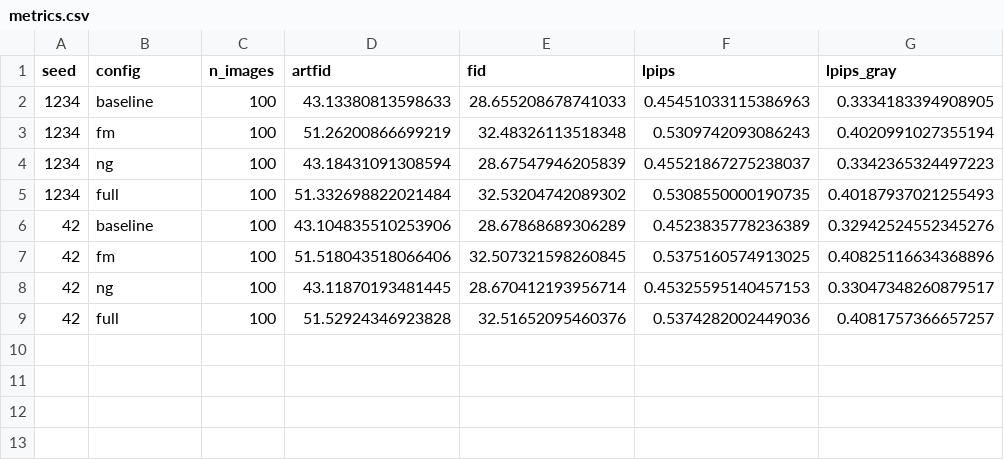
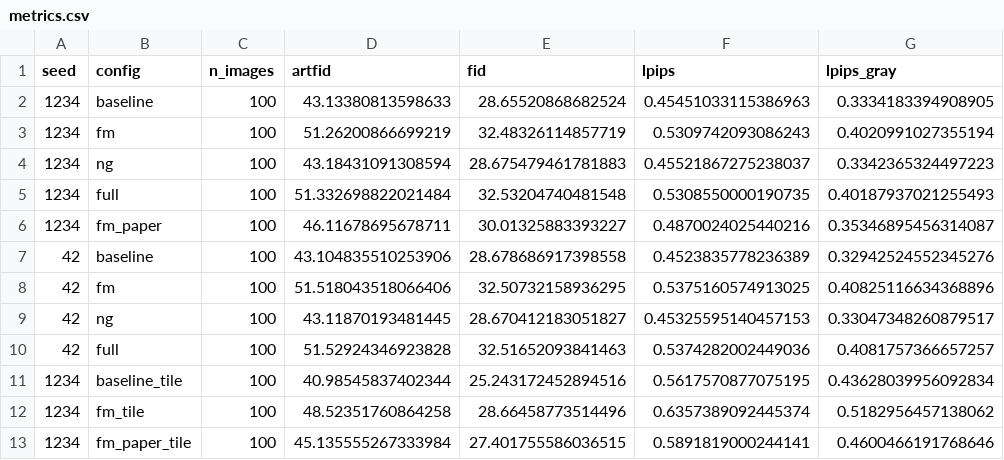
Before and after one commit to Michael-Boat-2/StyleSSP, a CSV file: results/metrics.csv, drawn as a sheet.

Commit message:
tile_experiments

```diff
--- a/results/metrics.csv
+++ b/results/metrics.csv
@@ -1,9 +1,13 @@
 seed,config,n_images,artfid,fid,lpips,lpips_gray
-1234,baseline,100,43.13380813598633,28.655208678741033,0.45451033115386963,0.3334183394908905
-1234,fm,100,51.26200866699219,32.48326113518348,0.5309742093086243,0.4020991027355194
-1234,ng,100,43.18431091308594,28.67547946205839,0.45521867275238037,0.3342365324497223
-1234,full,100,51.332698822021484,32.53204742089302,0.5308550000190735,0.40187937021255493
-42,baseline,100,43.104835510253906,28.67868689306289,0.4523835778236389,0.32942524552345276
-42,fm,100,51.518043518066406,32.507321598260845,0.5375160574913025,0.40825116634368896
-42,ng,100,43.11870193481445,28.670412193956714,0.45325595140457153,0.33047348260879517
-42,full,100,51.52924346923828,32.51652095460376,0.5374282002449036,0.4081757366657257
+1234,baseline,100,43.13380813598633,28.65520868682524,0.45451033115386963,0.3334183394908905
+1234,fm,100,51.26200866699219,32.48326114857719,0.5309742093086243,0.4020991027355194
+1234,ng,100,43.18431091308594,28.675479461781883,0.45521867275238037,0.3342365324497223
+1234,full,100,51.332698822021484,32.53204740481548,0.5308550000190735,0.40187937021255493
+1234,fm_paper,100,46.11678695678711,30.01325883393227,0.4870024025440216,0.35346895456314087
+42,baseline,100,43.104835510253906,28.678686917398558,0.4523835778236389,0.32942524552345276
+42,fm,100,51.518043518066406,32.50732158936295,0.5375160574913025,0.40825116634368896
+42,ng,100,43.11870193481445,28.670412183051827,0.45325595140457153,0.33047348260879517
+42,full,100,51.52924346923828,32.51652093841463,0.5374282002449036,0.4081757366657257
+1234,baseline_tile,100,40.98545837402344,25.243172452894516,0.5617570877075195,0.43628039956092834
+1234,fm_tile,100,48.52351760864258,28.66458773514496,0.6357389092445374,0.5182956457138062
+1234,fm_paper_tile,100,45.135555267333984,27.401755586036515,0.5891819000244141,0.4600466191768646
```
Also changed, not shown: 3 other files.
